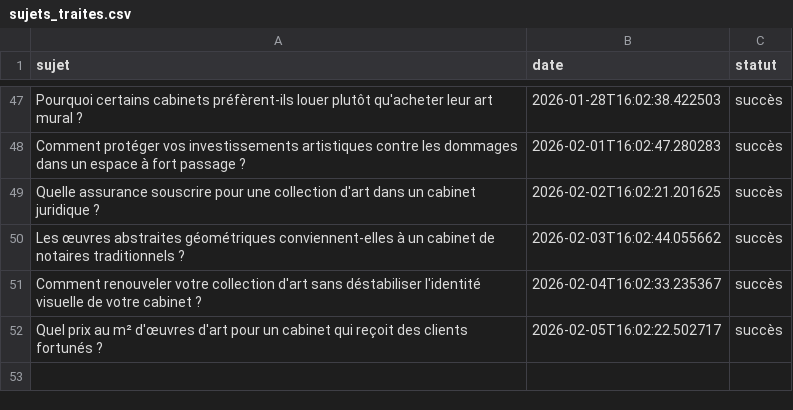
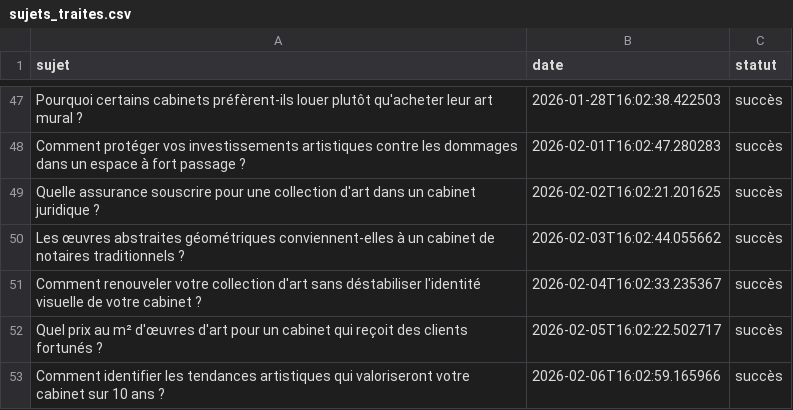
Before and after one commit to Metalosmose21/Cabinet-avocat-1-, a CSV file: sujets_traites.csv, drawn as a sheet; only a part is shown, gaps mark what is left out; the diff names each change by its address in the sheet, - before the commit and + after, or states it on an @@ line.

```diff
--- a/sujets_traites.csv
+++ b/sujets_traites.csv
+row 53: Comment identifier les tendances artistiques qui valoriseront votre cabinet sur 10 ans ? | 2026-02-06T16:02:59.165966 | succès
```
Also changed, not shown: sujets.csv.
